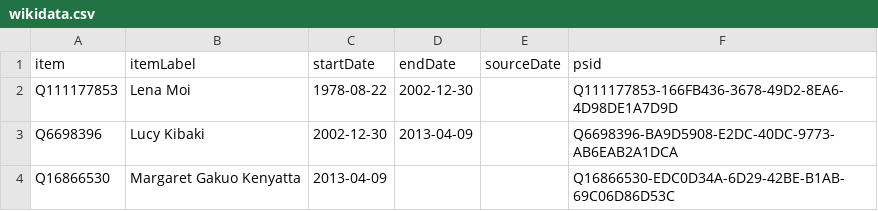
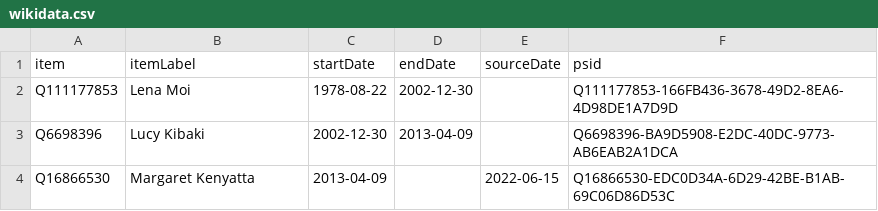
Before and after one commit to every-politician-scrapers/kenya, a CSV file: sources/first-lady/wikidata.csv, drawn as a sheet.

Commit message:
Compare external sources to Wikidata

```diff
--- a/sources/first-lady/wikidata.csv
+++ b/sources/first-lady/wikidata.csv
@@ -3,2 +3,2 @@ Q111177853,Lena Moi,1978-08-22,2002-12-30,,Q111177853-166FB436-3678-49D2-8EA6-4D
 Q6698396,Lucy Kibaki,2002-12-30,2013-04-09,,Q6698396-BA9D5908-E2DC-40DC-9773-AB6EAB2A1DCA
-Q16866530,Margaret Gakuo Kenyatta,2013-04-09,,,Q16866530-EDC0D34A-6D29-42BE-B1AB-69C06D86D53C
+Q16866530,Margaret Kenyatta,2013-04-09,,2022-06-15,Q16866530-EDC0D34A-6D29-42BE-B1AB-69C06D86D53C
```
Also changed, not shown: sources/central-bank-governor/wikidata.csv, sources/chief-justice/wikidata.csv, 13 other files.
